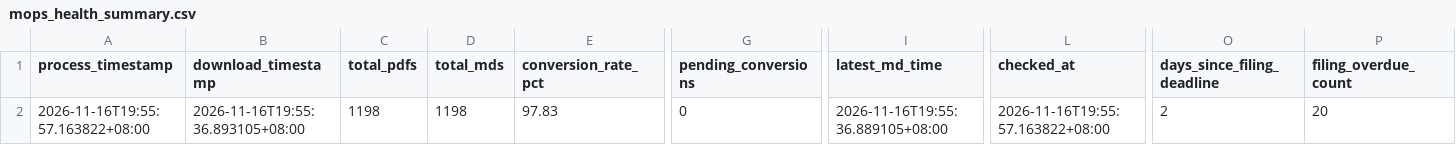
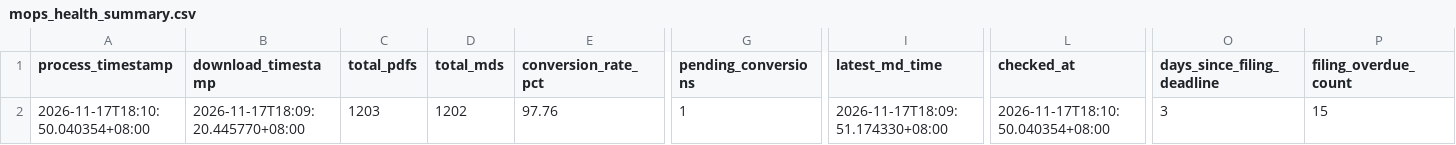
Before and after one commit to wenchiehlee-investment/MOPS, a CSV file: data/reports/mops_health_summary.csv, drawn as a sheet; only a part is shown, gaps mark what is left out; the diff names each change by its address in the sheet, - before the commit and + after, or states it on an @@ line.

```diff
--- a/data/reports/mops_health_summary.csv
+++ b/data/reports/mops_health_summary.csv
-A2 (process_timestamp): 2026-11-16T19:55:57.163822+08:00
+A2 (process_timestamp): 2026-11-17T18:10:50.040354+08:00
-B2 (download_timestamp): 2026-11-16T19:55:36.893105+08:00
+B2 (download_timestamp): 2026-11-17T18:09:20.445770+08:00
-C2 (total_pdfs): 1198
+C2 (total_pdfs): 1203
-D2 (total_mds): 1198
+D2 (total_mds): 1202
-E2 (conversion_rate_pct): 97.83
+E2 (conversion_rate_pct): 97.76
-G2 (pending_conversions): 0
+G2 (pending_conversions): 1
-I2 (latest_md_time): 2026-11-16T19:55:36.889105+08:00
+I2 (latest_md_time): 2026-11-17T18:09:51.174330+08:00
-L2 (checked_at): 2026-11-16T19:55:57.163822+08:00
+L2 (checked_at): 2026-11-17T18:10:50.040354+08:00
-O2 (days_since_filing_deadline): 2
+O2 (days_since_filing_deadline): 3
-P2 (filing_overdue_count): 20
+P2 (filing_overdue_count): 15
```
Also changed, not shown: data/reports/mops_matrix_latest.csv, 16 other files.
